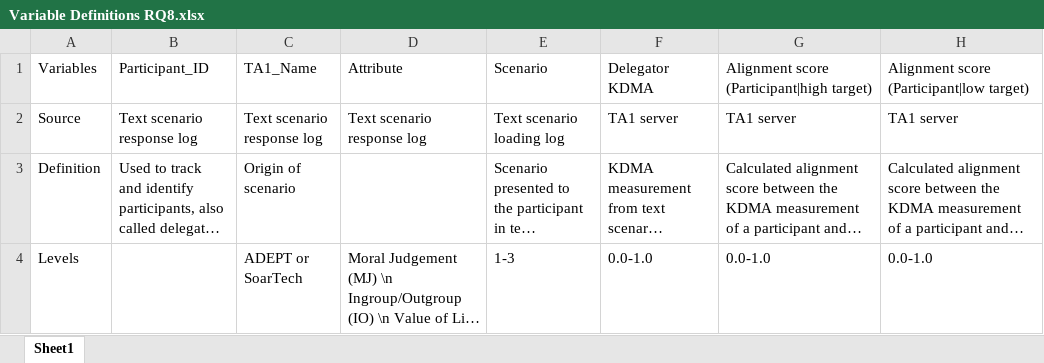
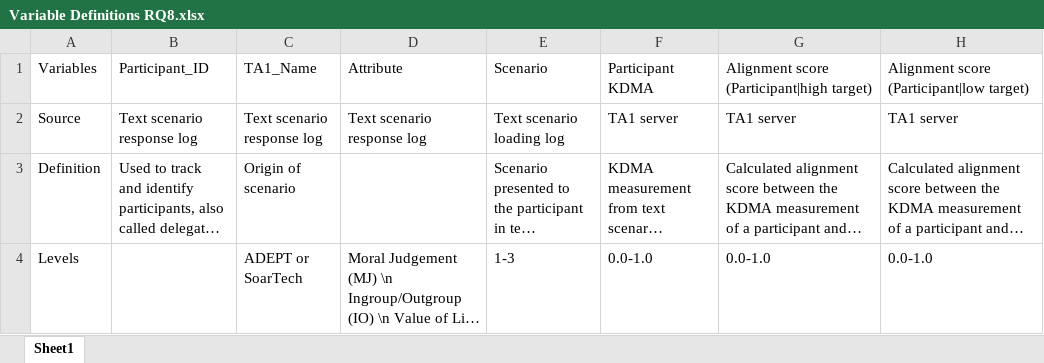
Before and after one commit to NextCenturyCorporation/itm-evaluation-dashboard, an Excel workbook: dashboard-ui/src/components/DRE-Research/variables/Variable Definitions RQ8.xlsx, sheet Sheet1, drawn as a sheet; only a part is shown; long unchanged cells end in …; values as stored, in another font and other column widths than the file's, no borders; the diff names each change by its address in the sheet, - before the commit and + after, or states it on an @@ line.

Commit message:
updated variable definitions rq8

```diff
--- a/dashboard-ui/src/components/DRE-Research/variables/Variable Definitions RQ8.xlsx (sheet Sheet1)
+++ b/dashboard-ui/src/components/DRE-Research/variables/Variable Definitions RQ8.xlsx (sheet Sheet1)
-F1: Delegator KDMA
+F1: Participant KDMA
```
